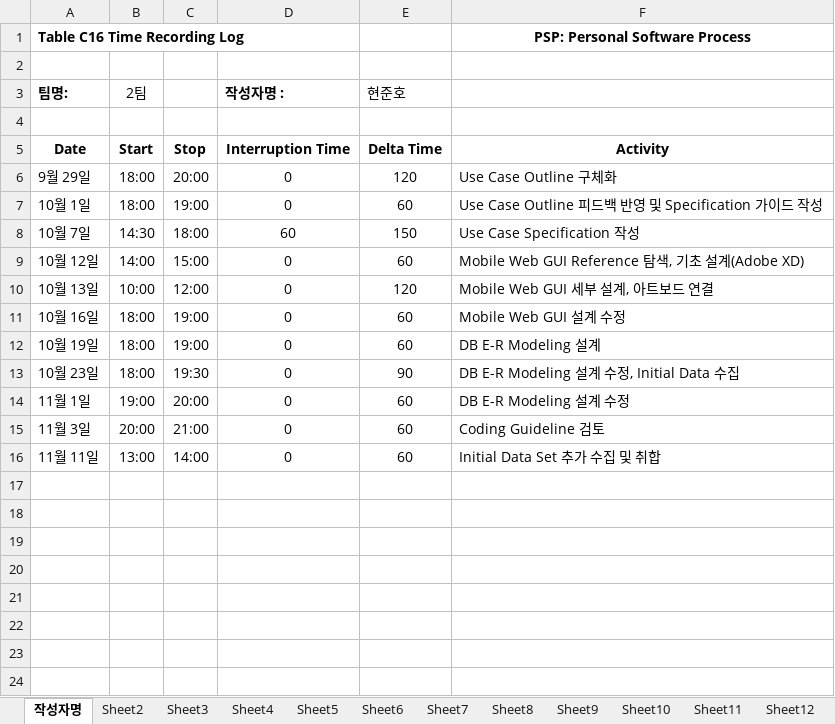
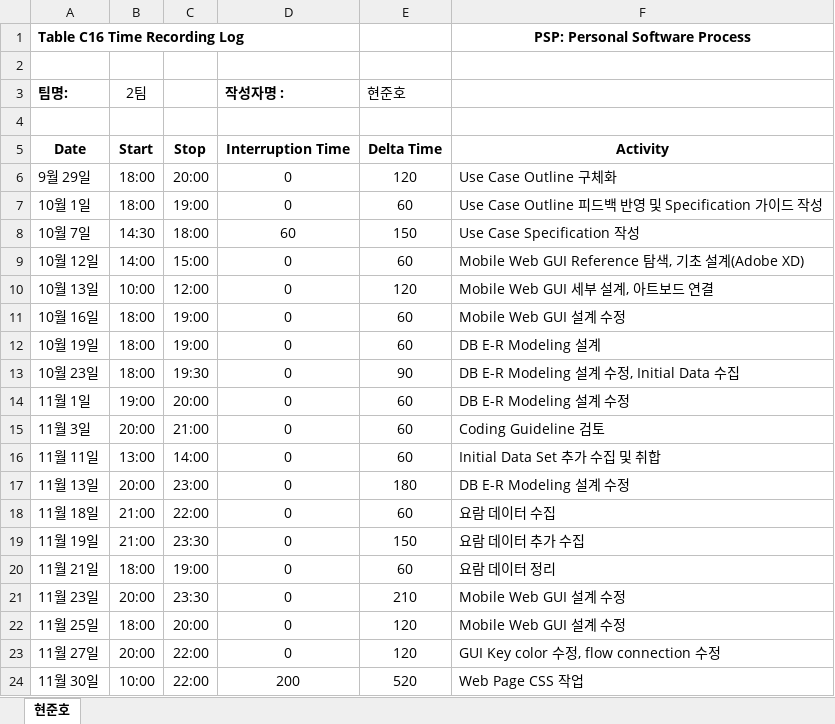
Before and after one commit to ed-jinyoung-park/SoftwareTeam2, an Excel workbook: PSP_Sheets/PSP_Sheet_현준호.xlsx, sheet 현준호, drawn as a sheet; values as stored, in another font and other column widths than the file's, no borders; the diff names each change by its address in the sheet, - before the commit and + after, or states it on an @@ line.

Commit message:
Add files via upload

```diff
--- a/PSP_Sheets/PSP_Sheet_현준호.xlsx (sheet 현준호)
+++ b/PSP_Sheets/PSP_Sheet_현준호.xlsx (sheet 현준호)
-sheet tab: 작성자명
+sheet tab: 현준호
-sheet tab: Sheet2
-sheet tab: Sheet3
-sheet tab: Sheet4
-sheet tab: Sheet5
-sheet tab: Sheet6
-sheet tab: Sheet7
-sheet tab: Sheet8
-sheet tab: Sheet9
-sheet tab: Sheet10
-sheet tab: Sheet11
-sheet tab: Sheet12
+row 17: 11월 13일 | 20:00 | 23:00 | 0 | 180 | DB E-R Modeling 설계 수정
+row 18: 11월 18일 | 21:00 | 22:00 | 0 | 60 | 요람 데이터 수집
+row 19: 11월 19일 | 21:00 | 23:30 | 0 | 150 | 요람 데이터 추가 수집
+row 20: 11월 21일 | 18:00 | 19:00 | 0 | 60 | 요람 데이터 정리
+row 21: 11월 23일 | 20:00 | 23:30 | 0 | 210 | Mobile Web GUI 설계 수정
+row 22: 11월 25일 | 18:00 | 20:00 | 0 | 120 | Mobile Web GUI 설계 수정
+row 23: 11월 27일 | 20:00 | 22:00 | 0 | 120 | GUI Key color 수정, flow connection 수정
+row 24: 11월 30일 | 10:00 | 22:00 | 200 | 520 | Web Page CSS 작업
```
Also changed, not shown: other sheet tabs.
